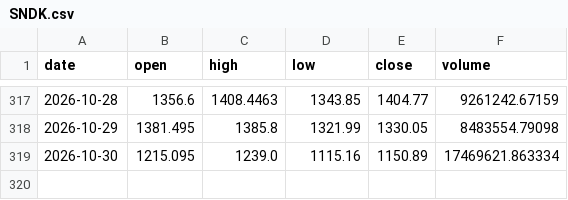
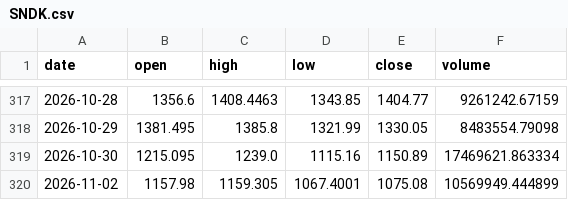
Before and after one commit to ZethanLu/daily-US-stock, a CSV file: data/prices/SNDK.csv, drawn as a sheet; only a part is shown, gaps mark what is left out; the diff names each change by its address in the sheet, - before the commit and + after, or states it on an @@ line.

```diff
--- a/data/prices/SNDK.csv
+++ b/data/prices/SNDK.csv
+row 320: 2026-11-02 | 1157.98 | 1159.305 | 1067.4001 | 1075.08 | 10569949.444899
```
Also changed, not shown: data/prices/AMD.csv, data/prices/AVGO.csv, 55 other files.
